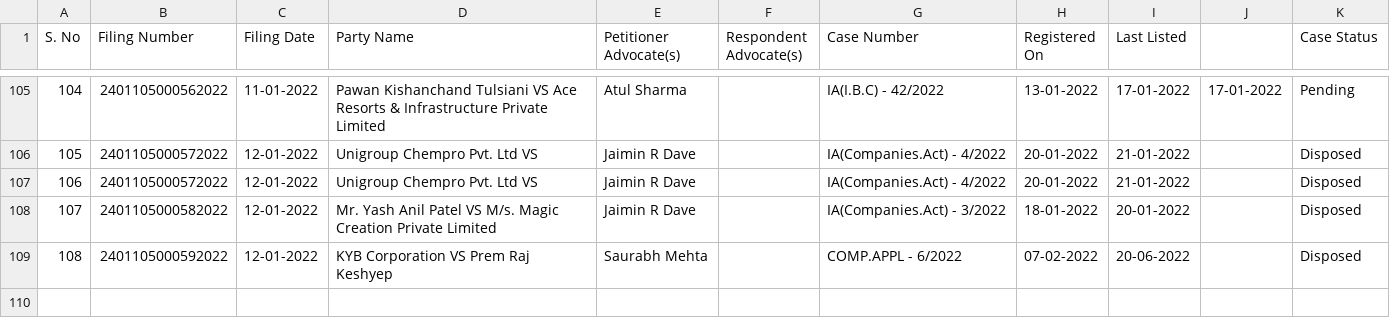
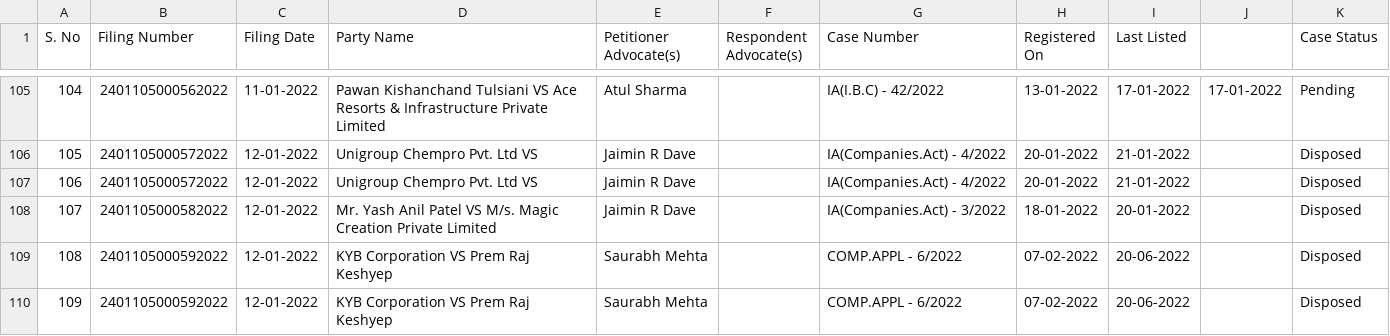
Before and after one commit to poornimaav/NCLT-Data-Scraping, a CSV file: outputs/details.csv, drawn as a sheet; only a part is shown, gaps mark what is left out; the diff names each change by its address in the sheet, - before the commit and + after, or states it on an @@ line.

```diff
--- a/outputs/details.csv
+++ b/outputs/details.csv
+row 110: 109 | 2401105000592022 | 12-01-2022 | KYB Corporation VS Prem Raj Keshyep | Saurabh Mehta |  | COMP.APPL - 6/2022 | 07-02-2022 | 20-06-2022 |  | Disposed
```
Also changed, not shown: outputs/order_judgement.csv, outputs/output.csv, 7 other files.
